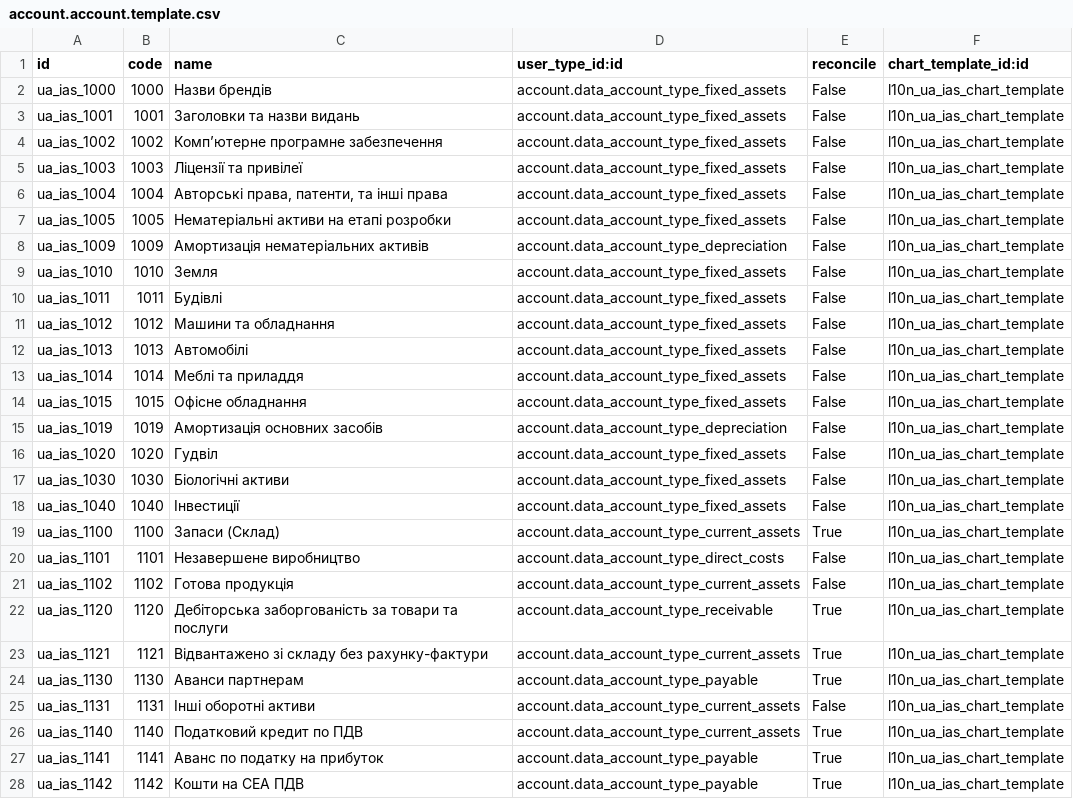
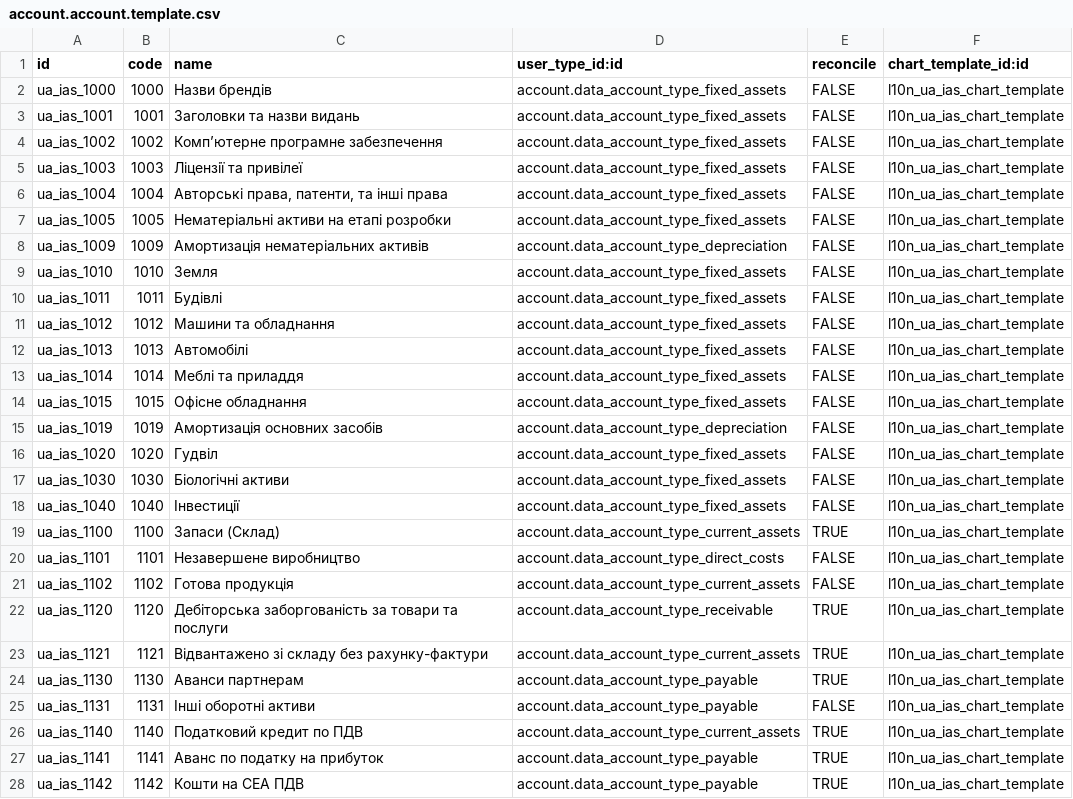
Before and after one commit to gastonfeng/odoo-addons-9, a CSV file: l10n_ua_ifrs/data/account.account.template.csv, drawn as a sheet; only a part is shown; the diff covers the shown part only; the diff names each change by its address in the sheet, - before the commit and + after, or states it on an @@ line.

Commit message:
[FIX] account type

```diff
--- a/l10n_ua_ifrs/data/account.account.template.csv
+++ b/l10n_ua_ifrs/data/account.account.template.csv
-E2:E18 (reconcile): False
+E2:E18 (reconcile): FALSE
-E19 (reconcile): True
+E19 (reconcile): TRUE
-E20:E21 (reconcile): False
+E20:E21 (reconcile): FALSE
-E22:E24 (reconcile): True
+E22:E24 (reconcile): TRUE
-D25 (user_type_id:id): account.data_account_type_current_assets
+D25 (user_type_id:id): account.data_account_type_payable
-E25 (reconcile): False
+E25 (reconcile): FALSE
-E26:E28 (reconcile): True
+E26:E28 (reconcile): TRUE
```
Also changed, not shown: 48 edited cells elsewhere in this file, 2 other files.
